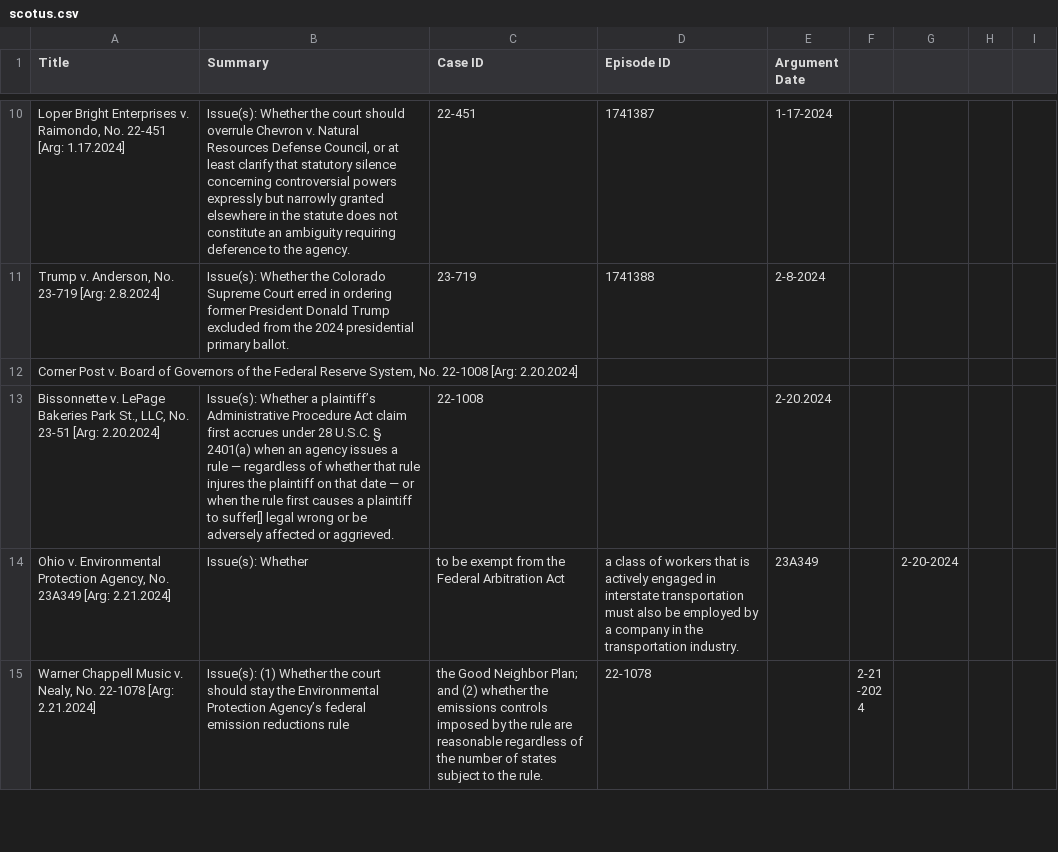
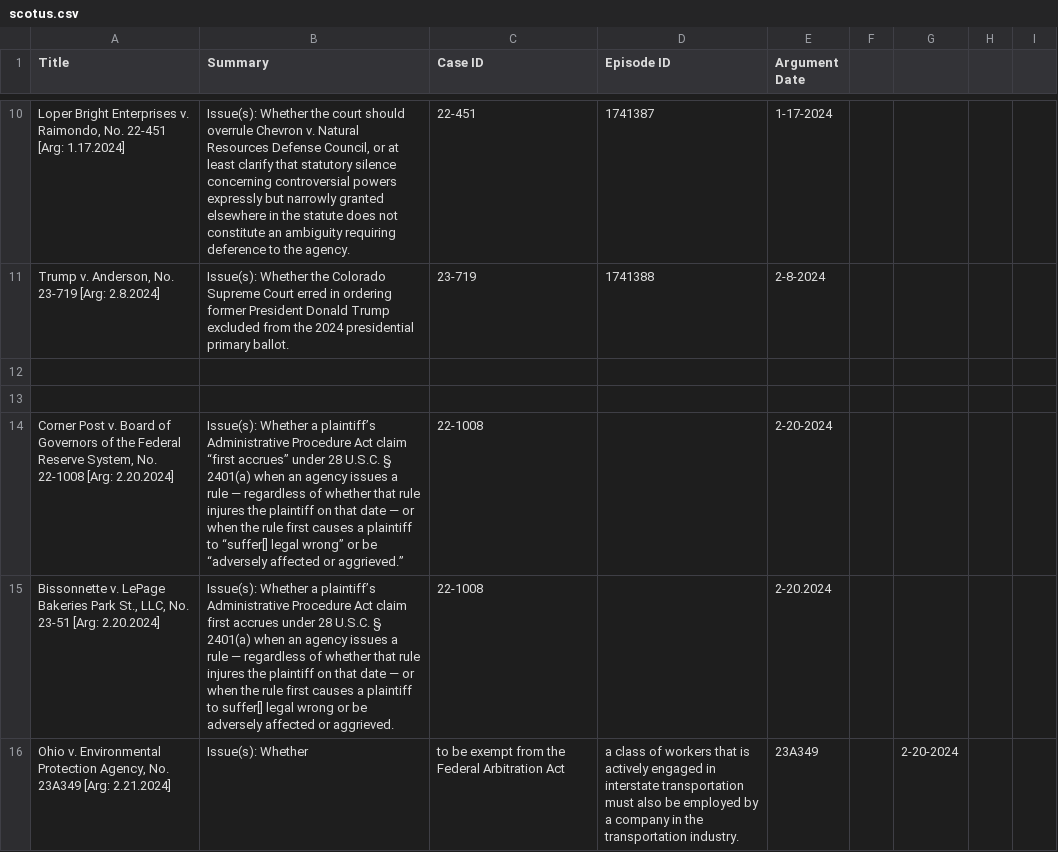
Before and after one commit to austinsonger/Podcast-Automation-with-Transistor.fm, a CSV file: src/config/scotus.csv, drawn as a sheet; only a part is shown, gaps mark what is left out; the shorter side is filled out with more unchanged rows; addresses are those after the commit; the diff names each change by its address in the sheet, - before the commit and + after, or states it on an @@ line.

Commit message:
Update scotus.csv

```diff
--- a/src/config/scotus.csv
+++ b/src/config/scotus.csv
+row 12: (empty)
+row 13: (empty)
-B14 (Summary): (empty)
+B14 (Summary): Issue(s): Whether a plaintiff’s Administrative Procedure Act claim “first accrues” under 28 U.S.C. § 2401(a) when an agency issues a rule — regardless of whether that rule injures the plaintiff on that date — or when the rule first causes a plaintiff to “suffer[] legal wrong” or be “adversely affected or aggrieved.”
-C14 (Case ID): (empty)
+C14 (Case ID): 22-1008
-E14 (Argument Date): (empty)
+E14 (Argument Date): 2-20-2024
```
